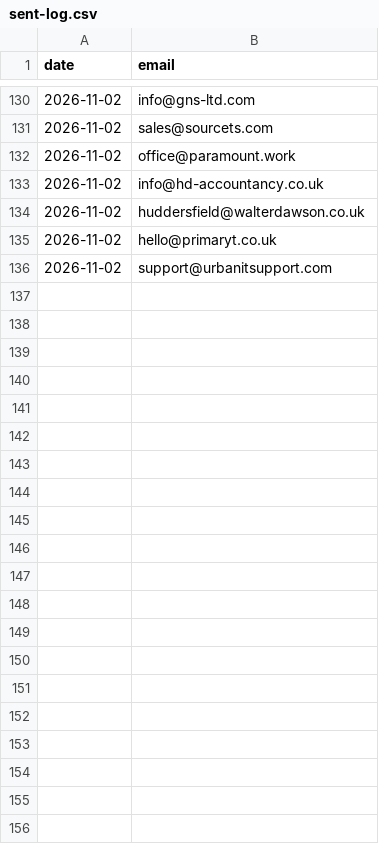
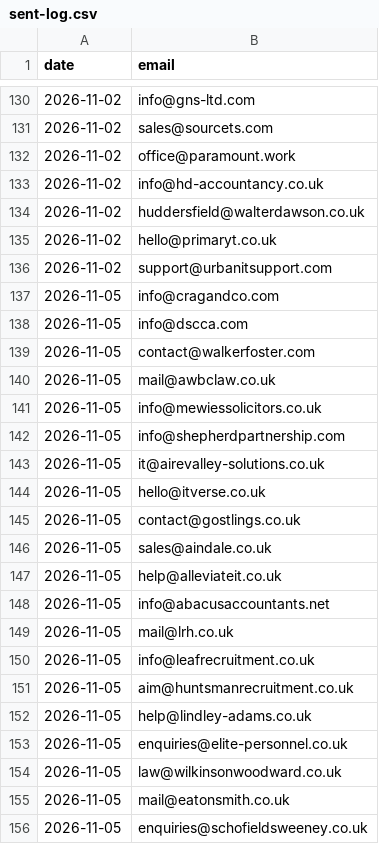
Before and after one commit to glameonline/AISA, a CSV file: outputs/_plan/outreach/sent-log.csv, drawn as a sheet; only a part is shown, gaps mark what is left out.

```diff
--- a/outputs/_plan/outreach/sent-log.csv
+++ b/outputs/_plan/outreach/sent-log.csv
@@ -136 +136,21 @@ date,email
 2026-11-02,support@urbanitsupport.com
+2026-11-05,info@cragandco.com
+2026-11-05,info@dscca.com
+2026-11-05,contact@walkerfoster.com
+2026-11-05,mail@awbclaw.co.uk
+2026-11-05,info@mewiessolicitors.co.uk
+2026-11-05,info@shepherdpartnership.com
+2026-11-05,it@airevalley-solutions.co.uk
+2026-11-05,hello@itverse.co.uk
+2026-11-05,contact@gostlings.co.uk
+2026-11-05,sales@aindale.co.uk
+2026-11-05,help@alleviateit.co.uk
+2026-11-05,info@abacusaccountants.net
+2026-11-05,mail@lrh.co.uk
+2026-11-05,info@leafrecruitment.co.uk
+2026-11-05,aim@huntsmanrecruitment.co.uk
+2026-11-05,help@lindley-adams.co.uk
+2026-11-05,enquiries@elite-personnel.co.uk
+2026-11-05,law@wilkinsonwoodward.co.uk
+2026-11-05,mail@eatonsmith.co.uk
+2026-11-05,enquiries@schofieldsweeney.co.uk
```
